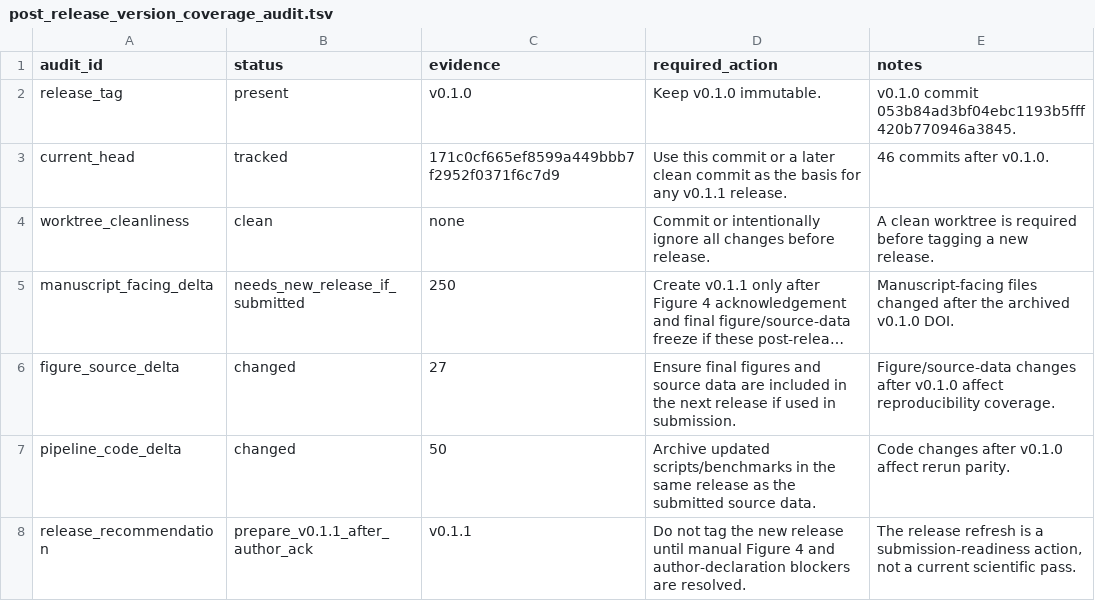
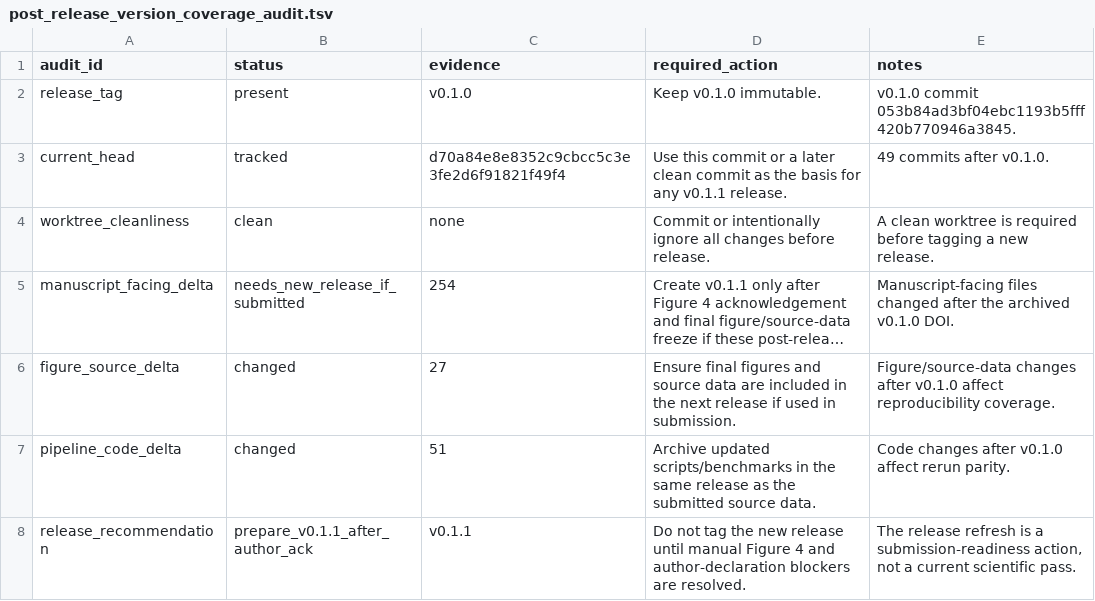
Before and after one commit to healthgreat/rmtguard, a TSV file: results/submission/post_release_version_coverage_audit.tsv, drawn as a sheet; long unchanged cells end in …; the diff names each change by its address in the sheet, - before the commit and + after, or states it on an @@ line.

```diff
--- a/results/submission/post_release_version_coverage_audit.tsv
+++ b/results/submission/post_release_version_coverage_audit.tsv
-C3 (evidence): 171c0cf665ef8599a449bbb7f2952f0371f6c7d9
+C3 (evidence): d70a84e8e8352c9cbcc5c3e3fe2d6f91821f49f4
-E3 (notes): 46 commits after v0.1.0.
+E3 (notes): 49 commits after v0.1.0.
-C5 (evidence): 250
+C5 (evidence): 254
-C7 (evidence): 50
+C7 (evidence): 51
```
Also changed, not shown: results/submission/current_evidence_freeze_manifest.tsv, results/submission/post_release_changed_files.tsv, 6 other files.
